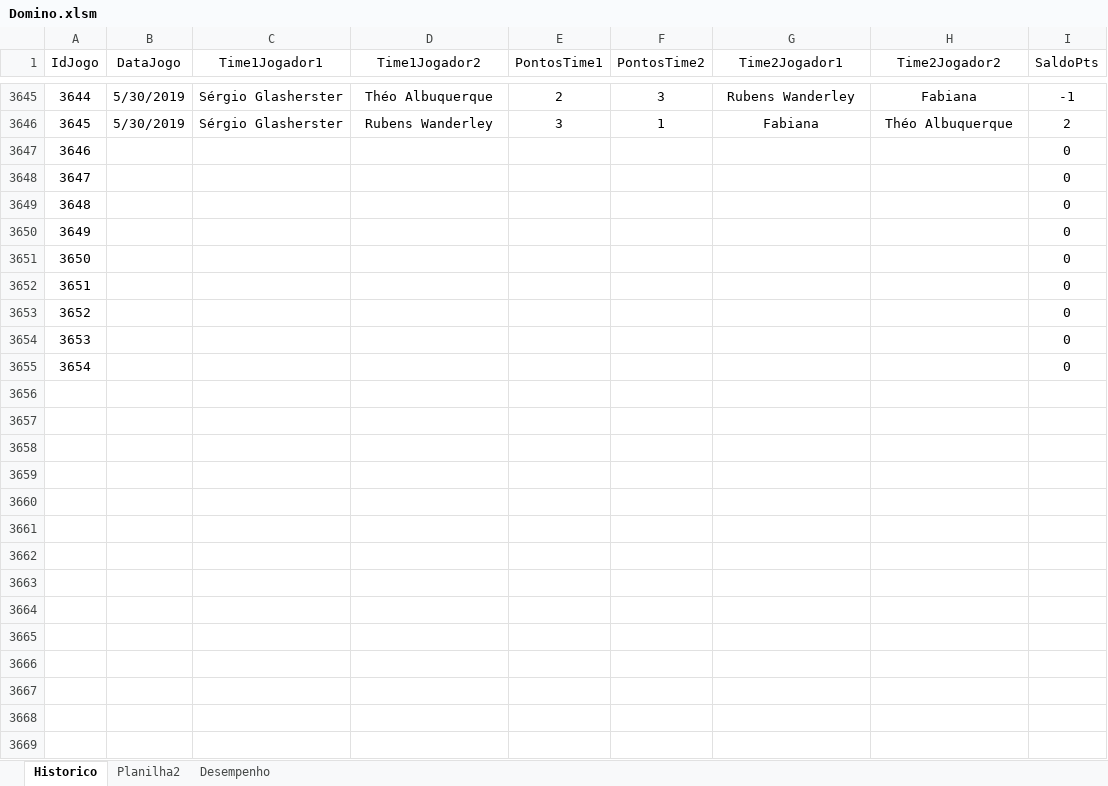
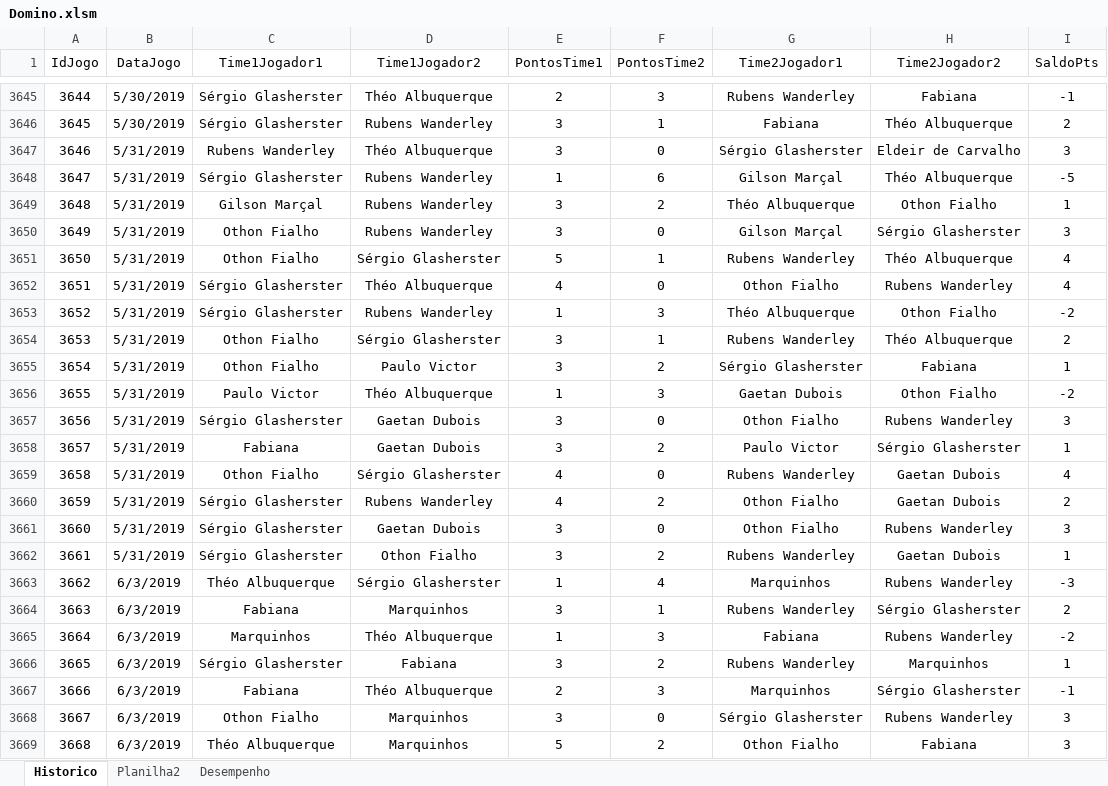
Before and after one commit to theoadepaula/domino, an Excel workbook: src/Domino.xlsm, sheet Historico, drawn as a sheet; only a part is shown, gaps mark what is left out; values as stored, in another font and other column widths than the file's, no borders; table styles not drawn; removed rows and columns are numbered as before the commit, all else as after; the diff covers the shown part only; the diff names each change by its address in the sheet, - before the commit and + after, or states it on an @@ line.

Commit message:
Update Domino.xlsm

```diff
--- a/src/Domino.xlsm (sheet Historico)
+++ b/src/Domino.xlsm (sheet Historico)
-row 3647: 3646 |  |  |  |  |  |  |  | 0
-row 3648: 3647 |  |  |  |  |  |  |  | 0
-row 3649: 3648 |  |  |  |  |  |  |  | 0
-row 3650: 3649 |  |  |  |  |  |  |  | 0
-row 3651: 3650 |  |  |  |  |  |  |  | 0
-row 3652: 3651 |  |  |  |  |  |  |  | 0
-row 3653: 3652 |  |  |  |  |  |  |  | 0
-row 3654: 3653 |  |  |  |  |  |  |  | 0
-row 3655: 3654 |  |  |  |  |  |  |  | 0
+row 3647: 3646 | 5/31/2019 | Rubens Wanderley | Théo Albuquerque | 3 | 0 | Sérgio Glasherster | Eldeir de Carvalho | 3
+row 3648: 3647 | 5/31/2019 | Sérgio Glasherster | Rubens Wanderley | 1 | 6 | Gilson Marçal | Théo Albuquerque | -5
+row 3649: 3648 | 5/31/2019 | Gilson Marçal | Rubens Wanderley | 3 | 2 | Théo Albuquerque | Othon Fialho | 1
+row 3650: 3649 | 5/31/2019 | Othon Fialho | Rubens Wanderley | 3 | 0 | Gilson Marçal | Sérgio Glasherster | 3
+row 3651: 3650 | 5/31/2019 | Othon Fialho | Sérgio Glasherster | 5 | 1 | Rubens Wanderley | Théo Albuquerque | 4
+row 3652: 3651 | 5/31/2019 | Sérgio Glasherster | Théo Albuquerque | 4 | 0 | Othon Fialho | Rubens Wanderley | 4
+row 3653: 3652 | 5/31/2019 | Sérgio Glasherster | Rubens Wanderley | 1 | 3 | Théo Albuquerque | Othon Fialho | -2
+row 3654: 3653 | 5/31/2019 | Othon Fialho | Sérgio Glasherster | 3 | 1 | Rubens Wanderley | Théo Albuquerque | 2
+row 3655: 3654 | 5/31/2019 | Othon Fialho | Paulo Victor | 3 | 2 | Sérgio Glasherster | Fabiana | 1
+row 3656: 3655 | 5/31/2019 | Paulo Victor | Théo Albuquerque | 1 | 3 | Gaetan Dubois | Othon Fialho | -2
+row 3657: 3656 | 5/31/2019 | Sérgio Glasherster | Gaetan Dubois | 3 | 0 | Othon Fialho | Rubens Wanderley | 3
+row 3658: 3657 | 5/31/2019 | Fabiana | Gaetan Dubois | 3 | 2 | Paulo Victor | Sérgio Glasherster | 1
+row 3659: 3658 | 5/31/2019 | Othon Fialho | Sérgio Glasherster | 4 | 0 | Rubens Wanderley | Gaetan Dubois | 4
+row 3660: 3659 | 5/31/2019 | Sérgio Glasherster | Rubens Wanderley | 4 | 2 | Othon Fialho | Gaetan Dubois | 2
+row 3661: 3660 | 5/31/2019 | Sérgio Glasherster | Gaetan Dubois | 3 | 0 | Othon Fialho | Rubens Wanderley | 3
+row 3662: 3661 | 5/31/2019 | Sérgio Glasherster | Othon Fialho | 3 | 2 | Rubens Wanderley | Gaetan Dubois | 1
+row 3663: 3662 | 6/3/2019 | Théo Albuquerque | Sérgio Glasherster | 1 | 4 | Marquinhos | Rubens Wanderley | -3
+row 3664: 3663 | 6/3/2019 | Fabiana | Marquinhos | 3 | 1 | Rubens Wanderley | Sérgio Glasherster | 2
+row 3665: 3664 | 6/3/2019 | Marquinhos | Théo Albuquerque | 1 | 3 | Fabiana | Rubens Wanderley | -2
+row 3666: 3665 | 6/3/2019 | Sérgio Glasherster | Fabiana | 3 | 2 | Rubens Wanderley | Marquinhos | 1
+row 3667: 3666 | 6/3/2019 | Fabiana | Théo Albuquerque | 2 | 3 | Marquinhos | Sérgio Glasherster | -1
+row 3668: 3667 | 6/3/2019 | Othon Fialho | Marquinhos | 3 | 0 | Sérgio Glasherster | Rubens Wanderley | 3
+row 3669: 3668 | 6/3/2019 | Théo Albuquerque | Marquinhos | 5 | 2 | Othon Fialho | Fabiana | 3
```
Also changed, not shown: 3 added rows elsewhere in this sheet, sheet Desempenho.
